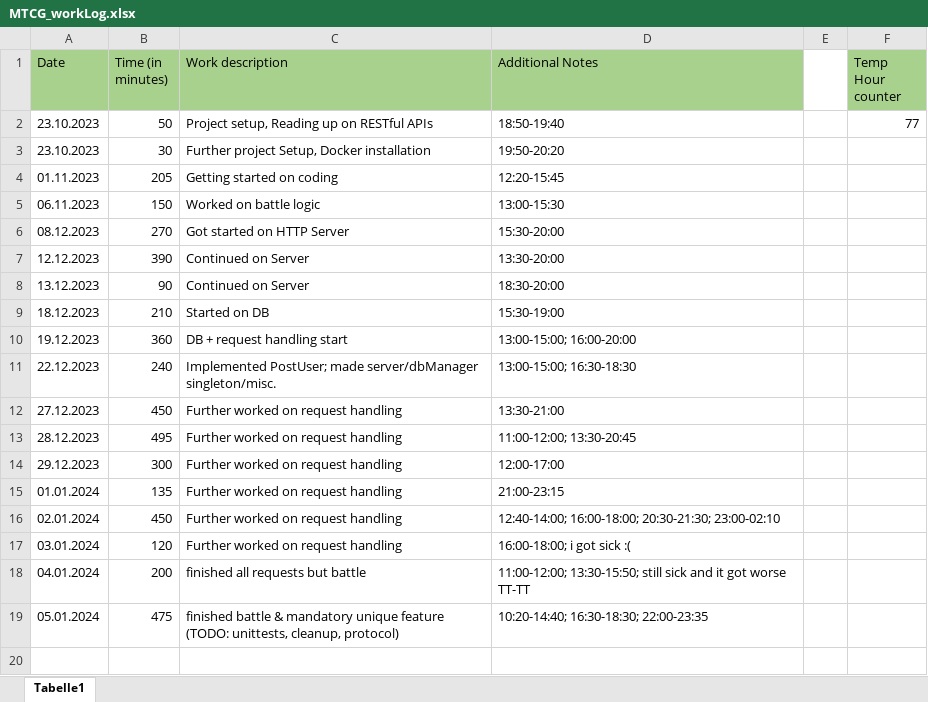
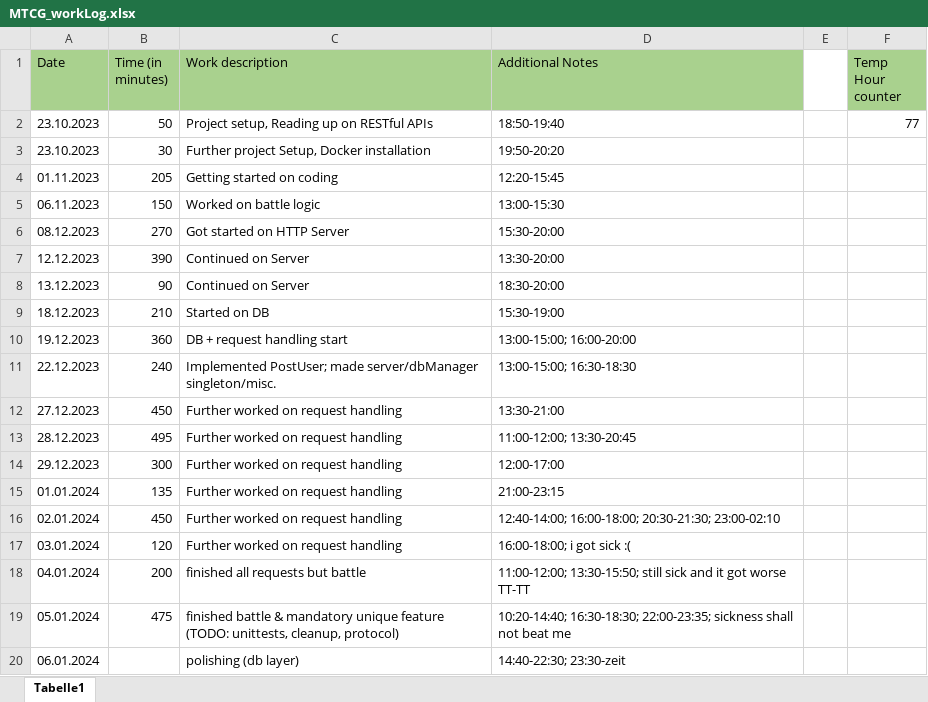
Before and after one commit to ezveee/WS2023-MTCG, an Excel workbook: docs/MTCG_workLog.xlsx, sheet Tabelle1, drawn as a sheet; values as stored, in another font and other column widths than the file's, no borders; the diff names each change by its address in the sheet, - before the commit and + after, or states it on an @@ line.

Commit message:
moved all postgresql statements into DataAccess class

```diff
--- a/docs/MTCG_workLog.xlsx (sheet Tabelle1)
+++ b/docs/MTCG_workLog.xlsx (sheet Tabelle1)
-D19 (Additional Notes): 10:20-14:40; 16:30-18:30; 22:00-23:35
+D19 (Additional Notes): 10:20-14:40; 16:30-18:30; 22:00-23:35; sickness shall not beat me
+row 20: 06.01.2024 |  | polishing (db layer) | 14:40-22:30; 23:30-zeit
```
Also changed, not shown: 38 other files.
